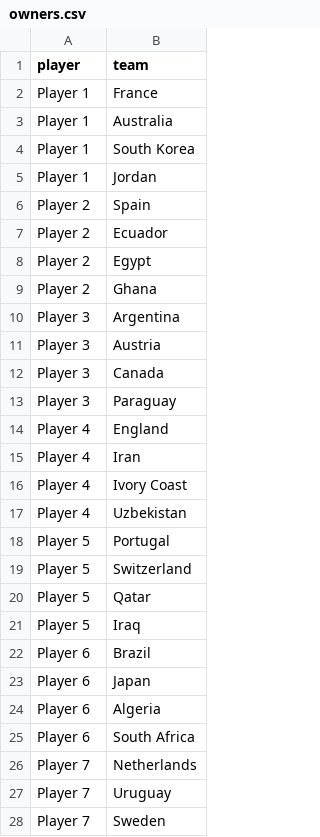
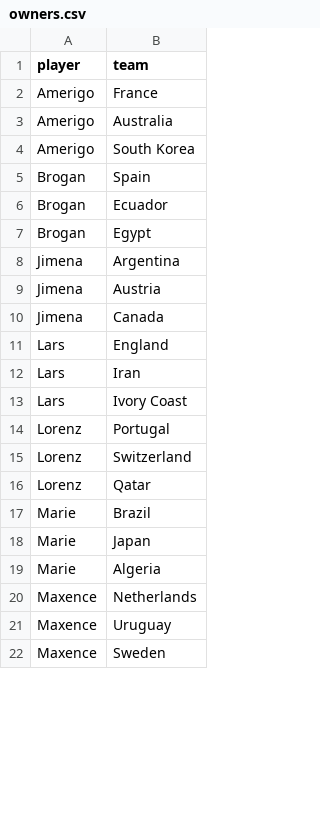
Before and after one commit to lorenzaig/worldcup_tia, a CSV file: owners.csv, drawn as a sheet; only a part is shown; removed rows and columns are numbered as before the commit, all else as after; the diff covers the shown part only; the diff names each change by its address in the sheet, - before the commit and + after, or states it on an @@ line.

```diff
--- a/owners.csv
+++ b/owners.csv
-A2:A4 (player): Player 1
+A2:A4 (player): Amerigo
-row 5: Player 1 | Jordan
-A5:A7 (player): Player 2
+A5:A7 (player): Brogan
-row 9: Player 2 | Ghana
-A8:A10 (player): Player 3
+A8:A10 (player): Jimena
-row 13: Player 3 | Paraguay
-A11:A13 (player): Player 4
+A11:A13 (player): Lars
-row 17: Player 4 | Uzbekistan
-A14:A16 (player): Player 5
+A14:A16 (player): Lorenz
-row 21: Player 5 | Iraq
-A17:A19 (player): Player 6
+A17:A19 (player): Marie
-row 25: Player 6 | South Africa
-A20:A22 (player): Player 7
+A20:A22 (player): Maxence
```
Also changed, not shown: 6 added rows, 5 removed rows and 12 edited cells elsewhere in this file, 1 other file.
